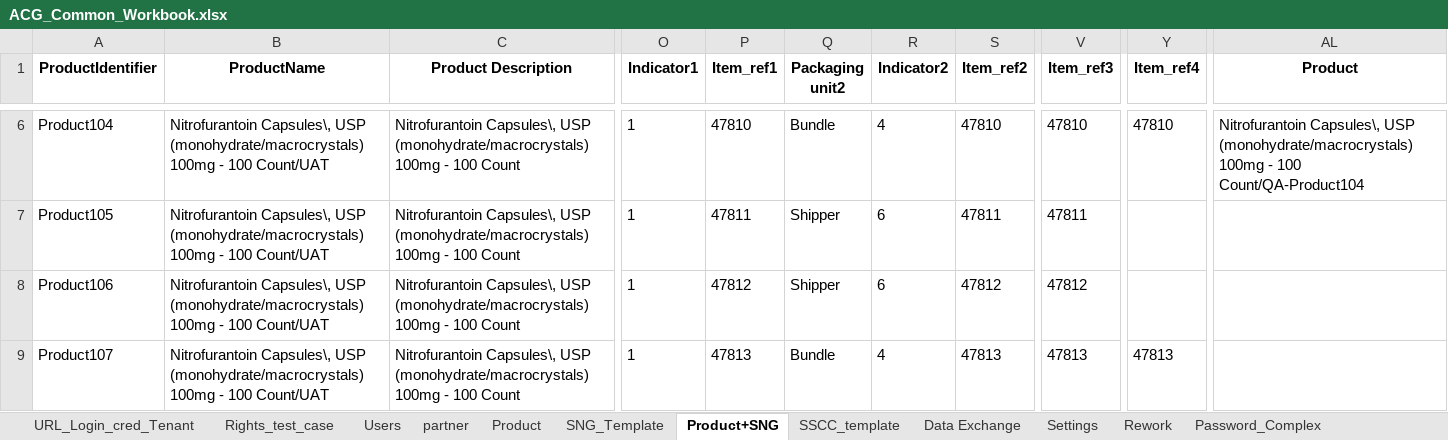
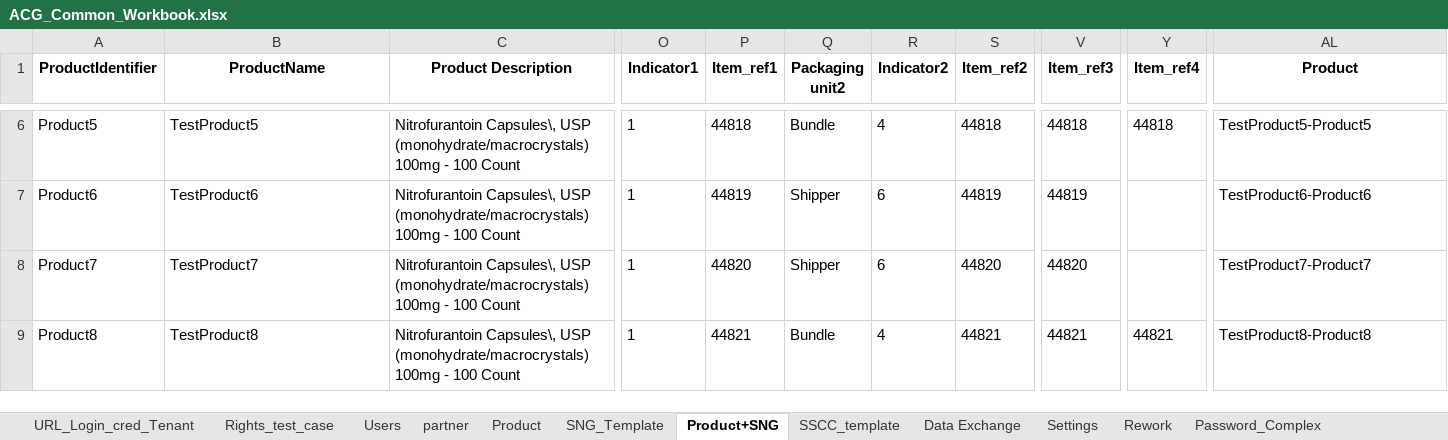
Before and after one commit to Shantanu26-acg/L4-Azure, an Excel workbook: ACG_Common_Workbook.xlsx, sheet Product+SNG, drawn as a sheet; only a part is shown, gaps mark what is left out; values as stored, in another font and other column widths than the file's, no borders; the diff covers the shown part only; the diff names each change by its address in the sheet, - before the commit and + after, or states it on an @@ line.

```diff
--- a/ACG_Common_Workbook.xlsx (sheet Product+SNG)
+++ b/ACG_Common_Workbook.xlsx (sheet Product+SNG)
-A6 (ProductIdentifier): Product104
+A6 (ProductIdentifier): Product5
-B6 (ProductName): Nitrofurantoin Capsules\, USP (monohydrate/macrocrystals) 100mg - 100 Count/UAT
+B6 (ProductName): TestProduct5
-P6 (Item_ref1): 47810
+P6 (Item_ref1): 44818
-S6 (Item_ref2): 47810
+S6 (Item_ref2): 44818
-V6 (Item_ref3): 47810
+V6 (Item_ref3): 44818
-Y6 (Item_ref4): 47810
+Y6 (Item_ref4): 44818
-AL6 (Product): Nitrofurantoin Capsules\, USP (monohydrate/macrocrystals) 100mg - 100 Count/QA-Product104
+AL6 (Product): TestProduct5-Product5
-A7 (ProductIdentifier): Product105
+A7 (ProductIdentifier): Product6
-B7 (ProductName): Nitrofurantoin Capsules\, USP (monohydrate/macrocrystals) 100mg - 100 Count/UAT
+B7 (ProductName): TestProduct6
-P7 (Item_ref1): 47811
+P7 (Item_ref1): 44819
-S7 (Item_ref2): 47811
+S7 (Item_ref2): 44819
-V7 (Item_ref3): 47811
+V7 (Item_ref3): 44819
-AL7 (Product): (empty)
+AL7 (Product): TestProduct6-Product6
-A8 (ProductIdentifier): Product106
+A8 (ProductIdentifier): Product7
-B8 (ProductName): Nitrofurantoin Capsules\, USP (monohydrate/macrocrystals) 100mg - 100 Count/UAT
+B8 (ProductName): TestProduct7
-P8 (Item_ref1): 47812
+P8 (Item_ref1): 44820
-S8 (Item_ref2): 47812
+S8 (Item_ref2): 44820
-V8 (Item_ref3): 47812
+V8 (Item_ref3): 44820
-AL8 (Product): (empty)
+AL8 (Product): TestProduct7-Product7
-A9 (ProductIdentifier): Product107
+A9 (ProductIdentifier): Product8
-B9 (ProductName): Nitrofurantoin Capsules\, USP (monohydrate/macrocrystals) 100mg - 100 Count/UAT
+B9 (ProductName): TestProduct8
-P9 (Item_ref1): 47813
+P9 (Item_ref1): 44821
-S9 (Item_ref2): 47813
+S9 (Item_ref2): 44821
-V9 (Item_ref3): 47813
+V9 (Item_ref3): 44821
-Y9 (Item_ref4): 47813
+Y9 (Item_ref4): 44821
-AL9 (Product): (empty)
+AL9 (Product): TestProduct8-Product8
```
Also changed, not shown: 45 edited cells elsewhere in this sheet.
